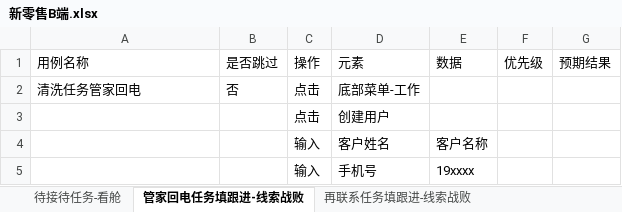
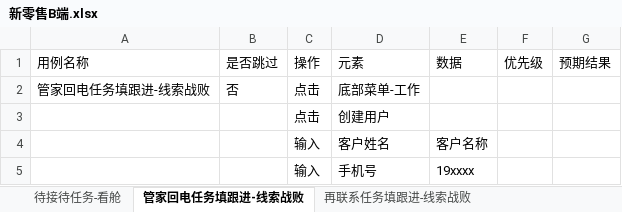
Before and after one commit to liyanqing90/playwright_UI_, an Excel workbook: files/excel/新零售B端.xlsx, sheet 管家回电任务填跟进-线索战败, drawn as a sheet; only a part is shown; values as stored, in another font and other column widths than the file's, no borders; the diff names each change by its address in the sheet, - before the commit and + after, or states it on an @@ line.

```diff
--- a/files/excel/新零售B端.xlsx (sheet 管家回电任务填跟进-线索战败)
+++ b/files/excel/新零售B端.xlsx (sheet 管家回电任务填跟进-线索战败)
-A2: 清洗任务管家回电
+A2: 管家回电任务填跟进-线索战败
```
Also changed, not shown: sheet 清洗任务-填跟进-无效线索, sheet 待接待任务-看舱, sheet 生成当日个户用户订单，常规品牌发起确认函-待调试, 6 other files.
